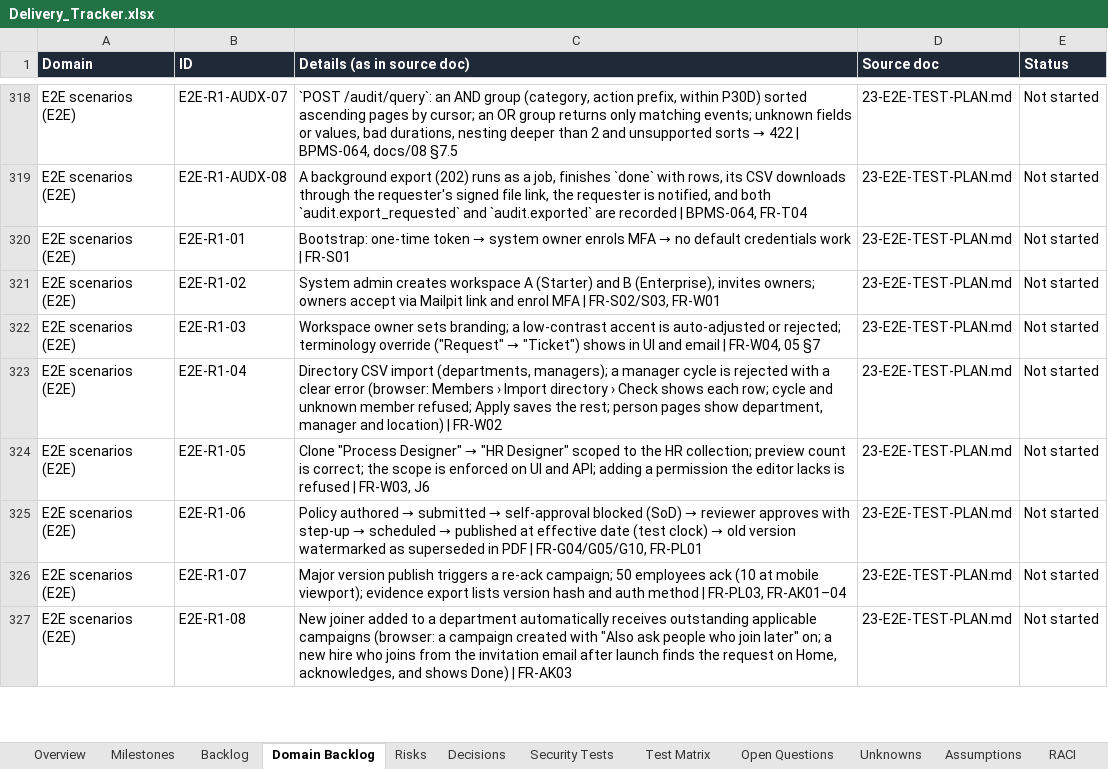
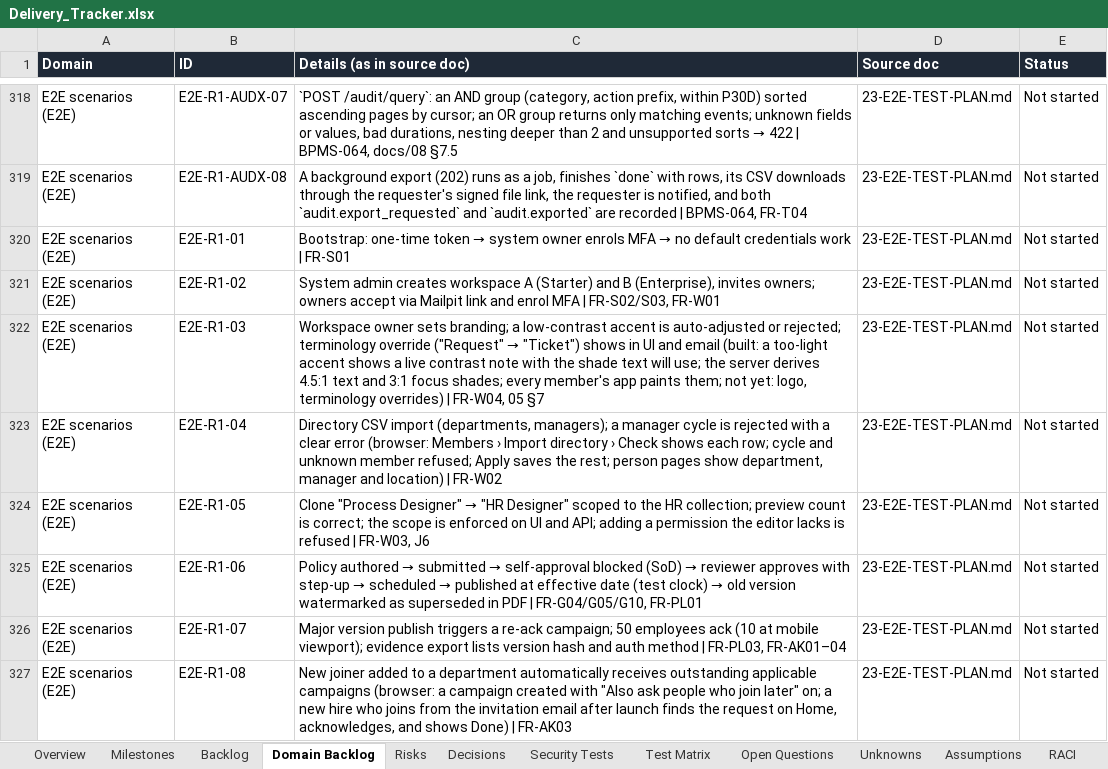
Before and after one commit to CasualOffice/Procera, an Excel workbook: trackers/Delivery_Tracker.xlsx, sheet Domain Backlog, drawn as a sheet; only a part is shown, gaps mark what is left out; values as stored, in another font and other column widths than the file's, no borders; table styles not drawn; the diff names each change by its address in the sheet, - before the commit and + after, or states it on an @@ line.

Commit message:
feat(settings): workspace accent painted with contrast-safe shades; live contrast note; GET /branding (FR-W04, E2E-R1-03)
The server moves the accent just far enough to read at 4.5:1 for text and labels and
3:1 for focus, in light and dark themes (property-tested); default is Procera red per
docs/05 §7 (A-33).

Signed-off-by: sachin sarwa <schnsrw@gmail.com>

```diff
--- a/trackers/Delivery_Tracker.xlsx (sheet Domain Backlog)
+++ b/trackers/Delivery_Tracker.xlsx (sheet Domain Backlog)
-C322 (Details (as in source doc)): …and email | FR-W04,…
+C322 (Details (as in source doc)): …and email (built: a too-light accent shows a live contrast note with the shade text will use; the server derives 4.5:1 text and 3:1 focus shades; every member's app paints them; not yet: logo, terminology overrides) | FR-W04,…
```
Also changed, not shown: sheet Assumptions, sheet Backlog, 17 other files.
